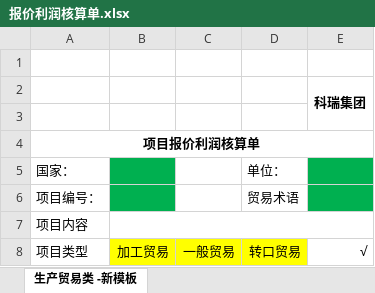
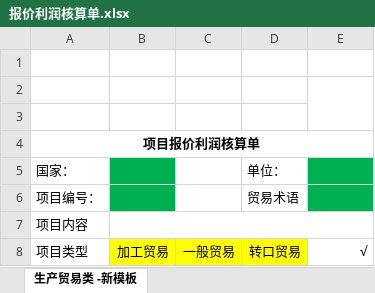
Before and after one commit to codeherofromchina/common, an Excel workbook: erui-parent/erui-boss-web/src/main/webapp/WEB-INF/template/excel/报价利润核算单.xlsx, sheet 生产贸易类 -新模板, drawn as a sheet; only a part is shown; values as stored, in another font and other column widths than the file's, no borders; charts and pictures not drawn; the diff names each change by its address in the sheet, - before the commit and + after, or states it on an @@ line.

Commit message:
报价利润核算单去掉科瑞logo

```diff
--- a/erui-parent/erui-boss-web/src/main/webapp/WEB-INF/template/excel/报价利润核算单.xlsx (sheet 生产贸易类 -新模板)
+++ b/erui-parent/erui-boss-web/src/main/webapp/WEB-INF/template/excel/报价利润核算单.xlsx (sheet 生产贸易类 -新模板)
-E2: 科瑞集团
+E2: (empty)
```
Also changed, not shown: charts or pictures, 2 other files.
